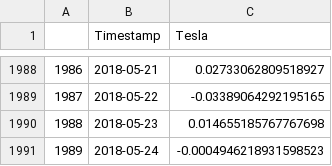
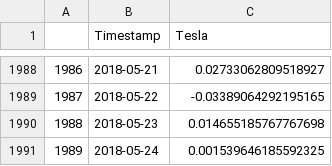
Before and after one commit to kosnil/kd-seminar, a CSV file: finance_data/data/Tesla.csv, drawn as a sheet; only a part is shown, gaps mark what is left out.

Commit message:
Fixed Feature Generation with ER Fixed Finance Data Pipeline, but better just use download at the moment.

```diff
--- a/finance_data/data/Tesla.csv
+++ b/finance_data/data/Tesla.csv
@@ -1990,2 +1990,2 @@
 1988,2018-05-23,0.014655185767767698
-1989,2018-05-24,-0.0004946218931598523
+1989,2018-05-24,0.001539646185592325
```
Also changed, not shown: finance_data/data/Airbus.csv, finance_data/data/Allianz.csv, 22 other files.
